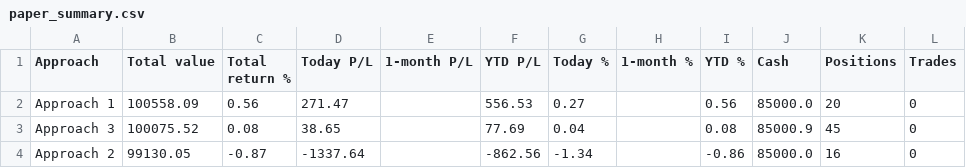
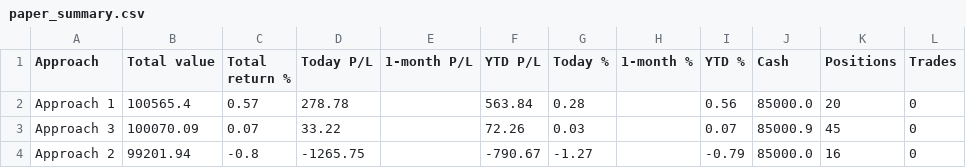
Before and after one commit to parthmalkan/Paper-Trade-US-stock, a CSV file: paper_summary.csv, drawn as a sheet.

Commit message:
Paper run 2026-10-20 17:14 UTC

```diff
--- a/paper_summary.csv
+++ b/paper_summary.csv
@@ -1,4 +1,4 @@
 Approach,Total value,Total return %,Today P/L,1-month P/L,YTD P/L,Today %,1-month %,YTD %,Cash,Positions,Trades
-Approach 1,100558.09,0.56,271.47,,556.53,0.27,,0.56,85000.0,20,0
-Approach 3,100075.52,0.08,38.65,,77.69,0.04,,0.08,85000.9,45,0
-Approach 2,99130.05,-0.87,-1337.64,,-862.56,-1.34,,-0.86,85000.0,16,0
+Approach 1,100565.4,0.57,278.78,,563.84,0.28,,0.56,85000.0,20,0
+Approach 3,100070.09,0.07,33.22,,72.26,0.03,,0.07,85000.9,45,0
+Approach 2,99201.94,-0.8,-1265.75,,-790.67,-1.27,,-0.79,85000.0,16,0
```
Also changed, not shown: 3 other files.
